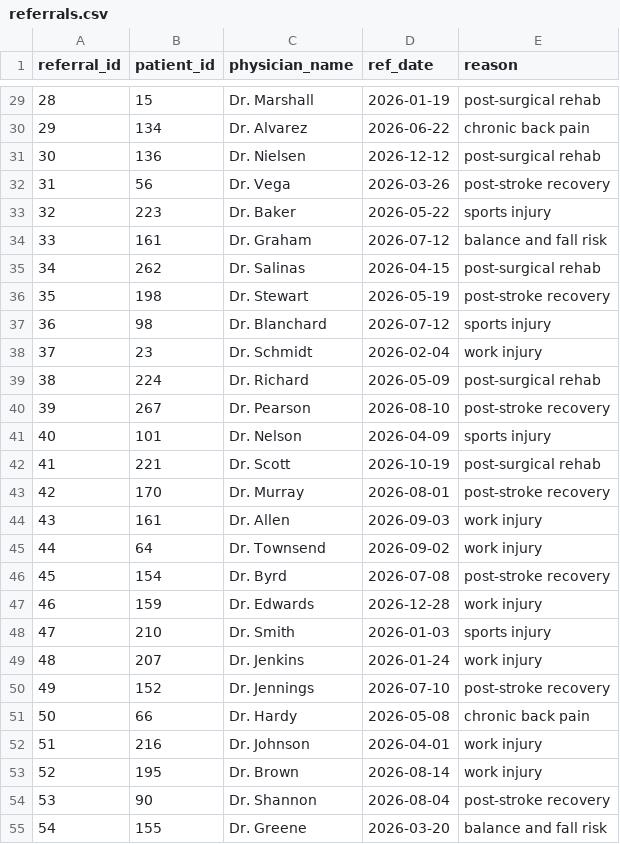
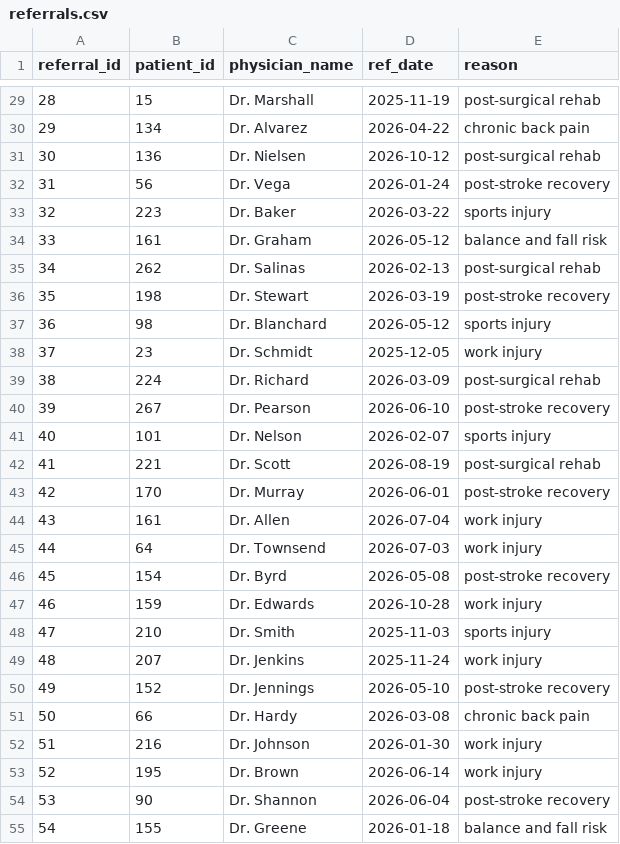
Before and after one commit to caramcav/oim7510, a CSV file: projects/db/data/referrals.csv, drawn as a sheet; only a part is shown, gaps mark what is left out; the diff covers the shown part only.

```diff
--- a/projects/db/data/referrals.csv
+++ b/projects/db/data/referrals.csv
@@ -29,27 +29,27 @@ referral_id,patient_id,physician_name,ref_date,reason
-28,15,Dr. Marshall,2026-01-19,post-surgical rehab
-29,134,Dr. Alvarez,2026-06-22,chronic back pain
-30,136,Dr. Nielsen,2026-12-12,post-surgical rehab
-31,56,Dr. Vega,2026-03-26,post-stroke recovery
-32,223,Dr. Baker,2026-05-22,sports injury
-33,161,Dr. Graham,2026-07-12,balance and fall risk
-34,262,Dr. Salinas,2026-04-15,post-surgical rehab
-35,198,Dr. Stewart,2026-05-19,post-stroke recovery
-36,98,Dr. Blanchard,2026-07-12,sports injury
-37,23,Dr. Schmidt,2026-02-04,work injury
-38,224,Dr. Richard,2026-05-09,post-surgical rehab
-39,267,Dr. Pearson,2026-08-10,post-stroke recovery
-40,101,Dr. Nelson,2026-04-09,sports injury
-41,221,Dr. Scott,2026-10-19,post-surgical rehab
-42,170,Dr. Murray,2026-08-01,post-stroke recovery
-43,161,Dr. Allen,2026-09-03,work injury
-44,64,Dr. Townsend,2026-09-02,work injury
-45,154,Dr. Byrd,2026-07-08,post-stroke recovery
-46,159,Dr. Edwards,2026-12-28,work injury
-47,210,Dr. Smith,2026-01-03,sports injury
-48,207,Dr. Jenkins,2026-01-24,work injury
-49,152,Dr. Jennings,2026-07-10,post-stroke recovery
-50,66,Dr. Hardy,2026-05-08,chronic back pain
-51,216,Dr. Johnson,2026-04-01,work injury
-52,195,Dr. Brown,2026-08-14,work injury
-53,90,Dr. Shannon,2026-08-04,post-stroke recovery
-54,155,Dr. Greene,2026-03-20,balance and fall risk
+28,15,Dr. Marshall,2025-11-19,post-surgical rehab
+29,134,Dr. Alvarez,2026-04-22,chronic back pain
+30,136,Dr. Nielsen,2026-10-12,post-surgical rehab
+31,56,Dr. Vega,2026-01-24,post-stroke recovery
+32,223,Dr. Baker,2026-03-22,sports injury
+33,161,Dr. Graham,2026-05-12,balance and fall risk
+34,262,Dr. Salinas,2026-02-13,post-surgical rehab
+35,198,Dr. Stewart,2026-03-19,post-stroke recovery
+36,98,Dr. Blanchard,2026-05-12,sports injury
+37,23,Dr. Schmidt,2025-12-05,work injury
+38,224,Dr. Richard,2026-03-09,post-surgical rehab
+39,267,Dr. Pearson,2026-06-10,post-stroke recovery
+40,101,Dr. Nelson,2026-02-07,sports injury
+41,221,Dr. Scott,2026-08-19,post-surgical rehab
+42,170,Dr. Murray,2026-06-01,post-stroke recovery
+43,161,Dr. Allen,2026-07-04,work injury
+44,64,Dr. Townsend,2026-07-03,work injury
+45,154,Dr. Byrd,2026-05-08,post-stroke recovery
+46,159,Dr. Edwards,2026-10-28,work injury
+47,210,Dr. Smith,2025-11-03,sports injury
+48,207,Dr. Jenkins,2025-11-24,work injury
+49,152,Dr. Jennings,2026-05-10,post-stroke recovery
+50,66,Dr. Hardy,2026-03-08,chronic back pain
+51,216,Dr. Johnson,2026-01-30,work injury
+52,195,Dr. Brown,2026-06-14,work injury
+53,90,Dr. Shannon,2026-06-04,post-stroke recovery
+54,155,Dr. Greene,2026-01-18,balance and fall risk
```
Also changed, not shown: 123 edited cells elsewhere in this file, projects/db/data/appointment_treatments.csv, projects/db/data/appointments.csv, 3 other files.
